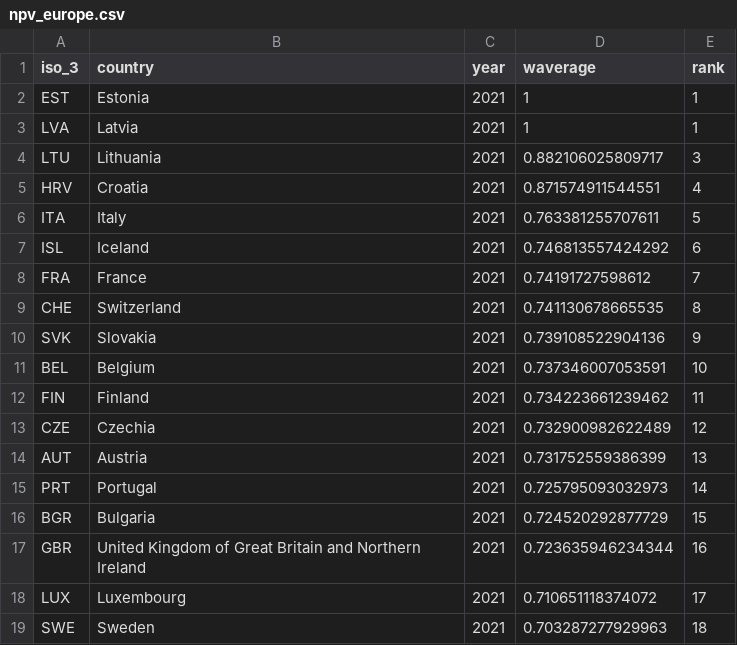
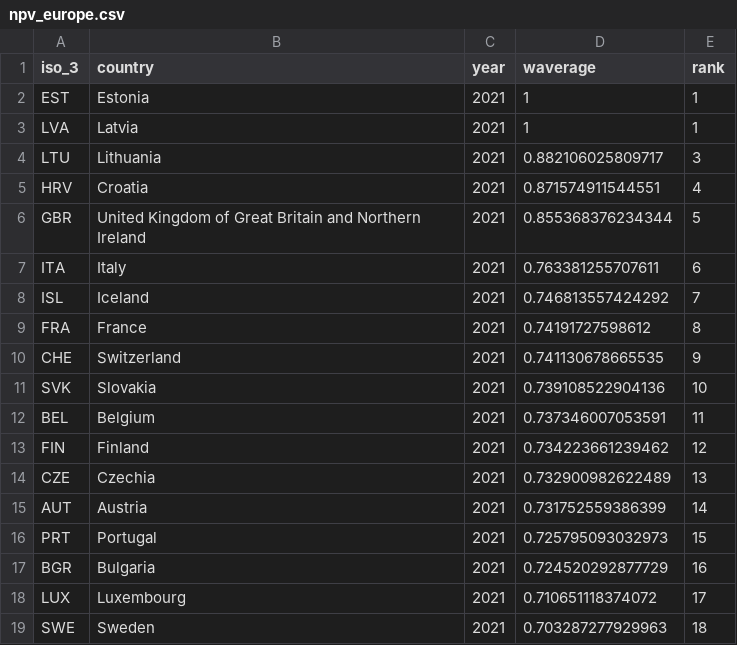
Before and after one commit to TaxFoundation/capital-cost-recovery, a CSV file: final-outputs/npv_europe.csv, drawn as a sheet; only a part is shown.

```diff
--- a/final-outputs/npv_europe.csv
+++ b/final-outputs/npv_europe.csv
@@ -5,14 +5,14 @@
 "HRV","Croatia","2021",0.871574911544551,4
-"ITA","Italy","2021",0.763381255707611,5
-"ISL","Iceland","2021",0.746813557424292,6
-"FRA","France","2021",0.74191727598612,7
-"CHE","Switzerland","2021",0.741130678665535,8
-"SVK","Slovakia","2021",0.739108522904136,9
-"BEL","Belgium","2021",0.737346007053591,10
-"FIN","Finland","2021",0.734223661239462,11
-"CZE","Czechia","2021",0.732900982622489,12
-"AUT","Austria","2021",0.731752559386399,13
-"PRT","Portugal","2021",0.725795093032973,14
-"BGR","Bulgaria","2021",0.724520292877729,15
-"GBR","United Kingdom of Great Britain and Northern Ireland","2021",0.723635946234344,16
+"GBR","United Kingdom of Great Britain and Northern Ireland","2021",0.855368376234344,5
+"ITA","Italy","2021",0.763381255707611,6
+"ISL","Iceland","2021",0.746813557424292,7
+"FRA","France","2021",0.74191727598612,8
+"CHE","Switzerland","2021",0.741130678665535,9
+"SVK","Slovakia","2021",0.739108522904136,10
+"BEL","Belgium","2021",0.737346007053591,11
+"FIN","Finland","2021",0.734223661239462,12
+"CZE","Czechia","2021",0.732900982622489,13
+"AUT","Austria","2021",0.731752559386399,14
+"PRT","Portugal","2021",0.725795093032973,15
+"BGR","Bulgaria","2021",0.724520292877729,16
 "LUX","Luxembourg","2021",0.710651118374072,17
```
Also changed, not shown: final-data/npv_all_years.csv, final-outputs/npv_ranks_2021.csv, 5 other files.
